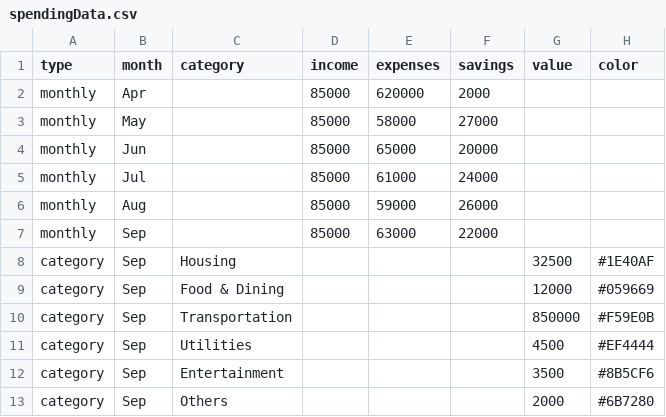
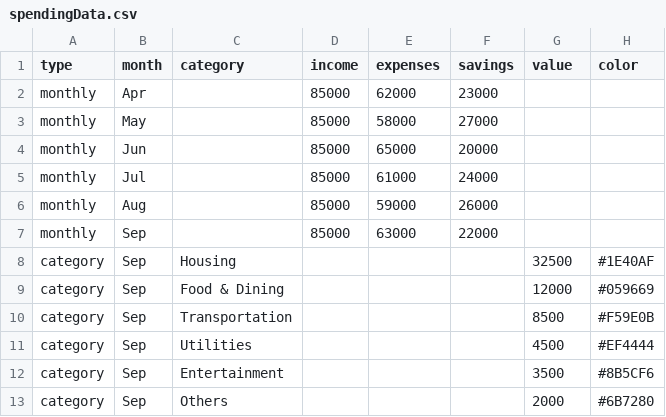
Before and after one commit to dreanot/BitNBuild-25_DevOps, a CSV file: public/spendingData.csv, drawn as a sheet.

Commit message:
Add sign out functionality to dashboard and data management
Introduced sign out buttons to both the dashboard and data management pages using the AuthProvider's logout method. Also corrected data errors in spendingData.csv for April savings and September transportation expenses.

```diff
--- a/public/spendingData.csv
+++ b/public/spendingData.csv
@@ -1,3 +1,3 @@
 type,month,category,income,expenses,savings,value,color
-monthly,Apr,,85000,620000,2000,,
+monthly,Apr,,85000,62000,23000,,
 monthly,May,,85000,58000,27000,,
@@ -9,3 +9,3 @@ category,Sep,Housing,,,,32500,#1E40AF
 category,Sep,Food & Dining,,,,12000,#059669
-category,Sep,Transportation,,,,850000,#F59E0B
+category,Sep,Transportation,,,,8500,#F59E0B
 category,Sep,Utilities,,,,4500,#EF4444
```
Also changed, not shown: 2 other files.
